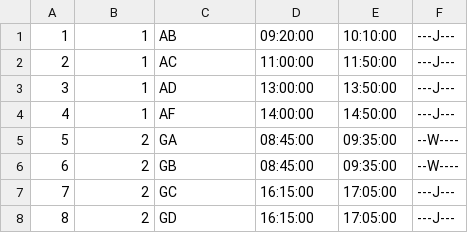
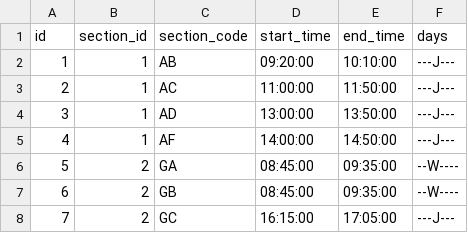
Before and after one commit to ddayguerrero/infamous-course-scheduler, a CSV file: app/db_init/data/tutorials.csv, drawn as a sheet; only a part is shown; the shorter side is filled out with more unchanged rows.

```diff
--- a/app/db_init/data/tutorials.csv
+++ b/app/db_init/data/tutorials.csv
@@ -1 +1,2 @@
+id,section_id,section_code,start_time,end_time,days
 1,1,AB,09:20:00,10:10:00,---J---
```
Also changed, not shown: app/db_init/data/SequenceElectives/AvionicsOptElectives.csv, app/db_init/data/SequenceElectives/GamesOptElectives.csv, 9 other files.
